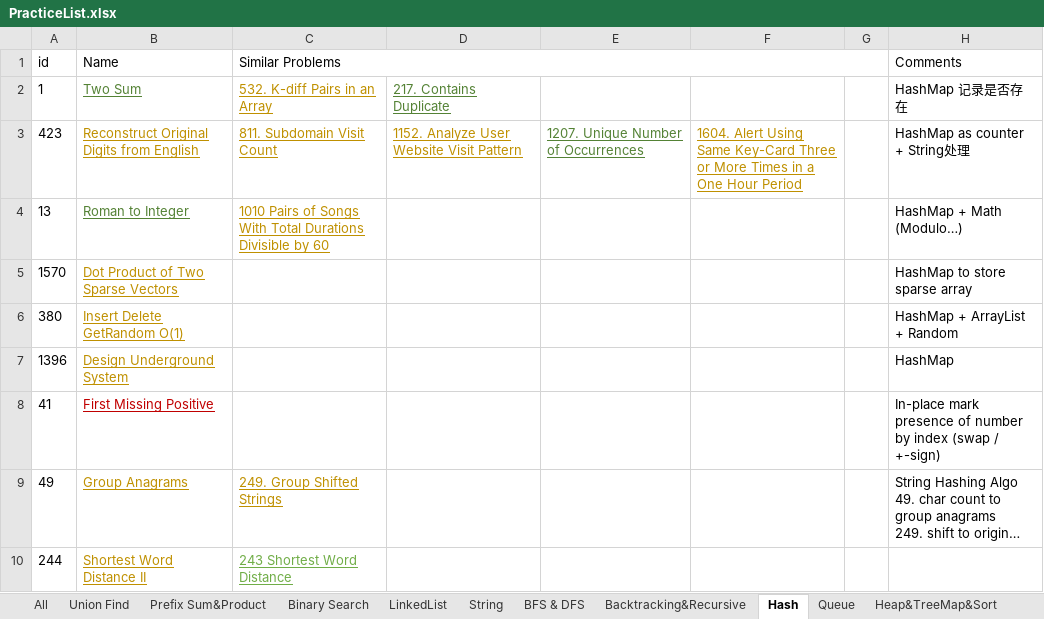
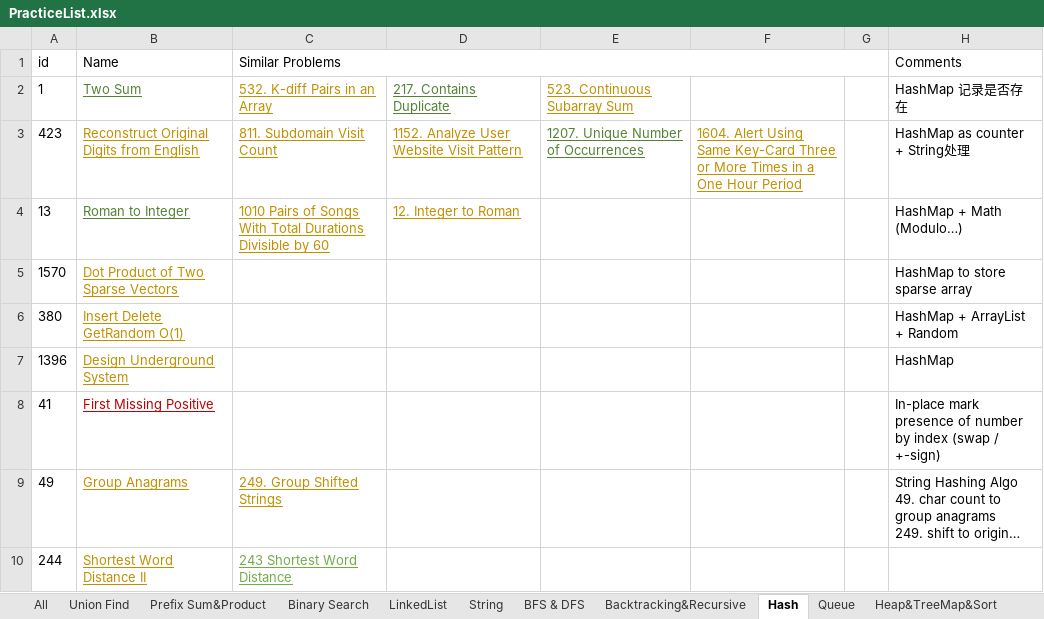
Before and after one commit to LiXieLabs/codingpractice, an Excel workbook: PracticeList.xlsx, sheet Hash, drawn as a sheet; long unchanged cells end in …; values as stored, in another font and other column widths than the file's, no borders; the diff names each change by its address in the sheet, - before the commit and + after, or states it on an @@ line.

Commit message:
practice 2022Dec13

```diff
--- a/PracticeList.xlsx (sheet Hash)
+++ b/PracticeList.xlsx (sheet Hash)
-E2: (empty)
+E2: 523. Continuous Subarray Sum
-D4: (empty)
+D4: 12. Integer to Roman
```
Also changed, not shown: sheet All, 2 other files.
